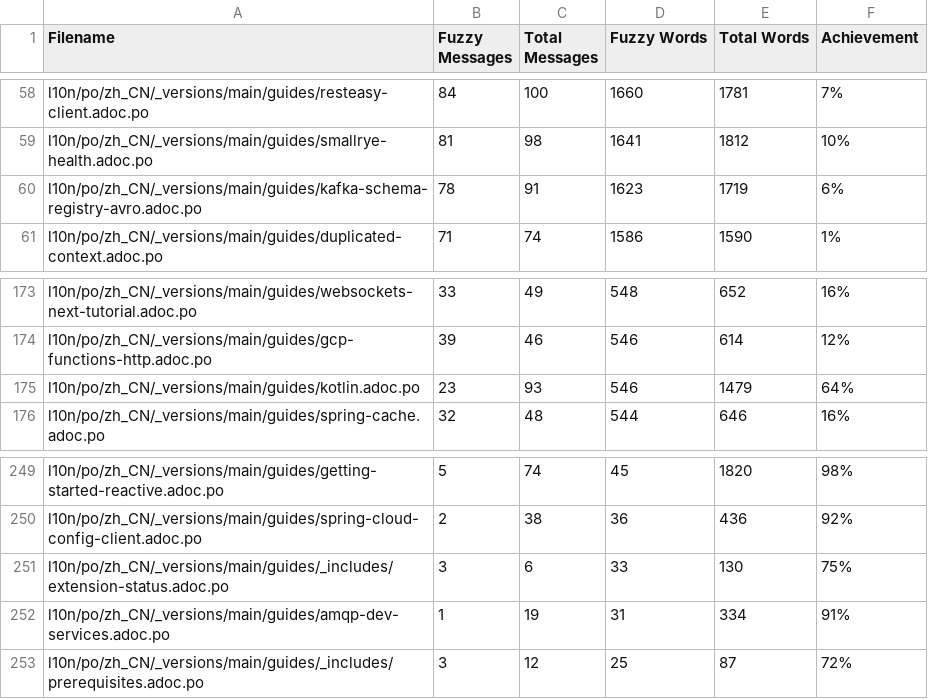
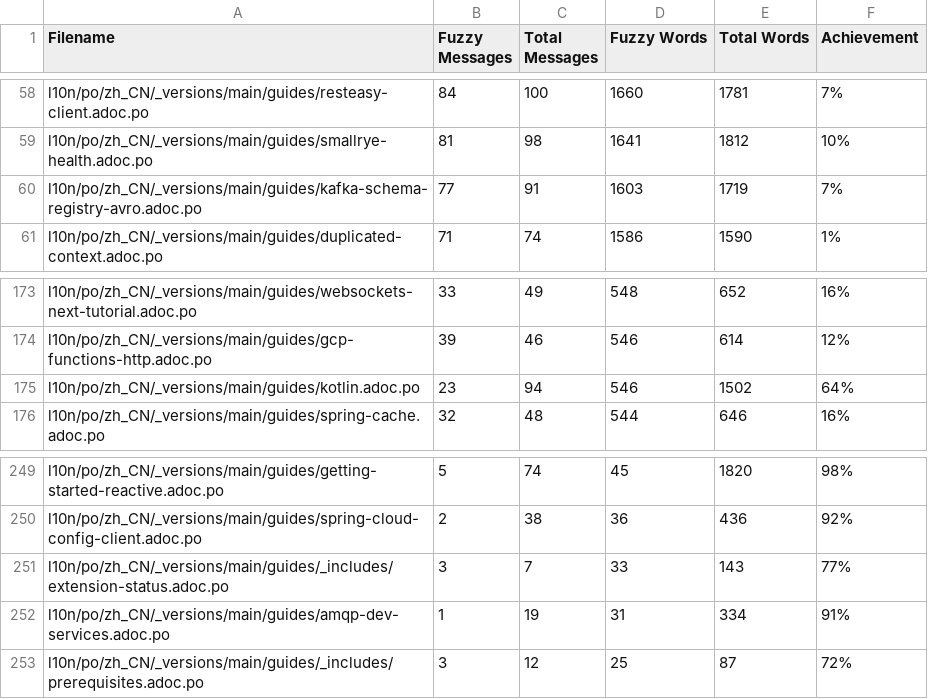
Before and after one commit to zhfeng/cn.quarkus.io, a CSV file: l10n/stats/main-guides-translation.csv, drawn as a sheet; only a part is shown, gaps mark what is left out.

```diff
--- a/l10n/stats/main-guides-translation.csv
+++ b/l10n/stats/main-guides-translation.csv
@@ -59,3 +59,3 @@ l10n/po/zh_CN/_versions/main/guides/resteasy-client.adoc.po, 84, 100, 1660, 1781
 l10n/po/zh_CN/_versions/main/guides/smallrye-health.adoc.po, 81, 98, 1641, 1812, 10%
-l10n/po/zh_CN/_versions/main/guides/kafka-schema-registry-avro.adoc.po, 78, 91, 1623, 1719, 6%
+l10n/po/zh_CN/_versions/main/guides/kafka-schema-registry-avro.adoc.po, 77, 91, 1603, 1719, 7%
 l10n/po/zh_CN/_versions/main/guides/duplicated-context.adoc.po, 71, 74, 1586, 1590, 1%
@@ -174,3 +174,3 @@ l10n/po/zh_CN/_versions/main/guides/websockets-next-tutorial.adoc.po, 33, 49, 54
 l10n/po/zh_CN/_versions/main/guides/gcp-functions-http.adoc.po, 39, 46, 546, 614, 12%
-l10n/po/zh_CN/_versions/main/guides/kotlin.adoc.po, 23, 93, 546, 1479, 64%
+l10n/po/zh_CN/_versions/main/guides/kotlin.adoc.po, 23, 94, 546, 1502, 64%
 l10n/po/zh_CN/_versions/main/guides/spring-cache.adoc.po, 32, 48, 544, 646, 16%
@@ -250,3 +250,3 @@ l10n/po/zh_CN/_versions/main/guides/getting-started-reactive.adoc.po, 5, 74, 45,
 l10n/po/zh_CN/_versions/main/guides/spring-cloud-config-client.adoc.po, 2, 38, 36, 436, 92%
-l10n/po/zh_CN/_versions/main/guides/_includes/extension-status.adoc.po, 3, 6, 33, 130, 75%
+l10n/po/zh_CN/_versions/main/guides/_includes/extension-status.adoc.po, 3, 7, 33, 143, 77%
 l10n/po/zh_CN/_versions/main/guides/amqp-dev-services.adoc.po, 1, 19, 31, 334, 91%
```
Also changed, not shown: l10n/stats/latest-guides-translation.csv, l10n/stats/misc-translation.csv, 1 other file.
